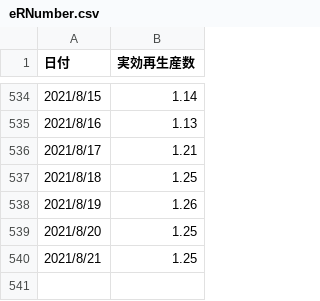
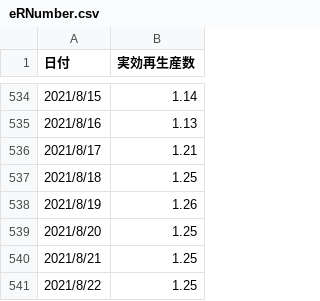
Before and after one commit to nyeoro-bong/vaccineRiskCalc, a CSV file: eRNumber.csv, drawn as a sheet; only a part is shown, gaps mark what is left out; the diff names each change by its address in the sheet, - before the commit and + after, or states it on an @@ line.

```diff
--- a/eRNumber.csv
+++ b/eRNumber.csv
+row 541: 2021/8/22 | 1.25
```
Also changed, not shown: 1 other file.
